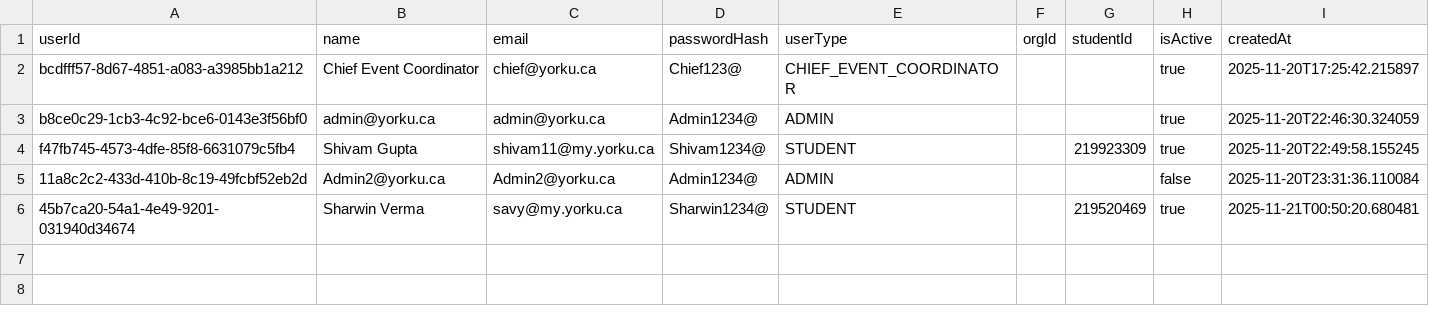
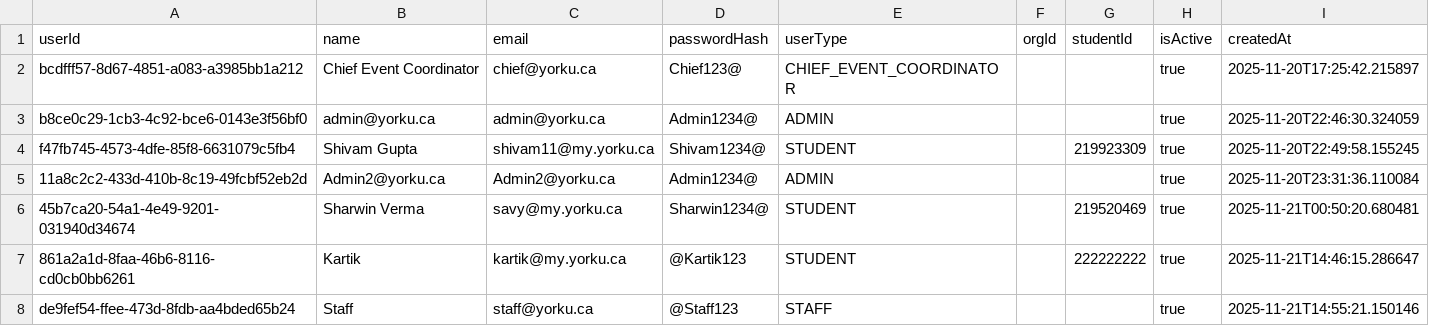
Before and after one commit to shivammmmg/ConferenceRoomSchedulerYorkU, a CSV file: data/user.csv, drawn as a sheet.

```diff
--- a/data/user.csv
+++ b/data/user.csv
@@ -4,3 +4,5 @@ b8ce0c29-1cb3-4c92-bce6-0143e3f56bf0,admin@yorku.ca,admin@yorku.ca,Admin1234@,AD
 f47fb745-4573-4dfe-85f8-6631079c5fb4,Shivam Gupta,shivam11@my.yorku.ca,Shivam1234@,STUDENT,,219923309,true,2025-11-20T22:49:58.155245
-11a8c2c2-433d-410b-8c19-49fcbf52eb2d,Admin2@yorku.ca,Admin2@yorku.ca,Admin1234@,ADMIN,,,false,2025-11-20T23:31:36.110084
+11a8c2c2-433d-410b-8c19-49fcbf52eb2d,Admin2@yorku.ca,Admin2@yorku.ca,Admin1234@,ADMIN,,,true,2025-11-20T23:31:36.110084
 45b7ca20-54a1-4e49-9201-031940d34674,Sharwin Verma,savy@my.yorku.ca,Sharwin1234@,STUDENT,,219520469,true,2025-11-21T00:50:20.680481
+861a2a1d-8faa-46b6-8116-cd0cb0bb6261,Kartik,kartik@my.yorku.ca,@Kartik123,STUDENT,,222222222,true,2025-11-21T14:46:15.286647
+de9fef54-ffee-473d-8fdb-aa4bded65b24,Staff,staff@yorku.ca,@Staff123,STAFF,,,true,2025-11-21T14:55:21.150146
```
Also changed, not shown: data/bookings.csv, data/rooms.csv, 7 other files.
